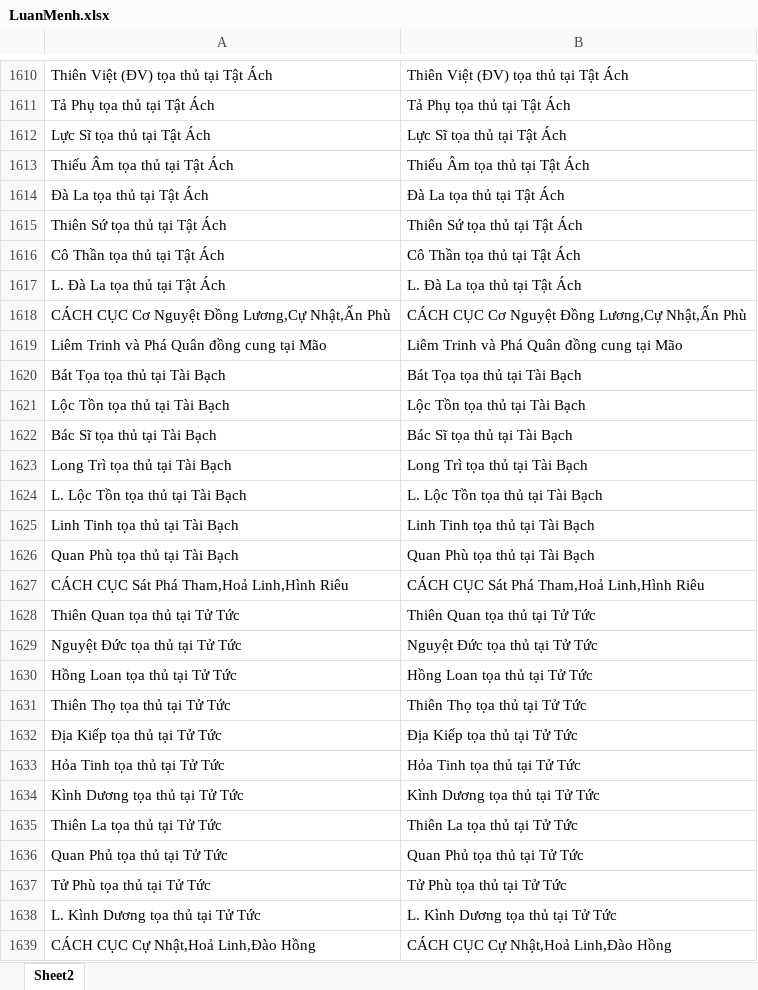
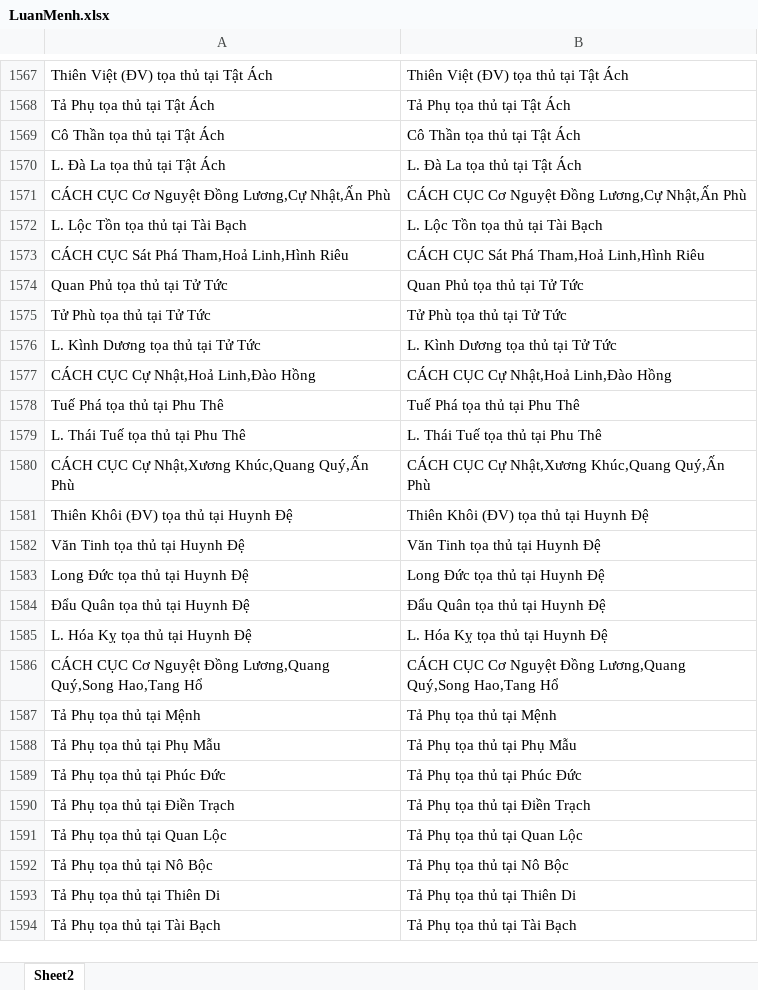
Before and after one commit to Donniehieu/LuanGiaiTuViBacPhai, an Excel workbook: LuanMenh.xlsx, sheet Sheet2, drawn as a sheet; only a part is shown, gaps mark what is left out; the shorter side is filled out with more unchanged rows; values as stored, in another font and other column widths than the file's, no borders; conditional formats not drawn; the diff covers the shown part only; the diff names each change by its address in the sheet, - before the commit and + after, or states it on an @@ line.

```diff
--- a/LuanMenh.xlsx (sheet Sheet2)
+++ b/LuanMenh.xlsx (sheet Sheet2)
-row 1612: Lực Sĩ tọa thủ tại Tật Ách | Lực Sĩ tọa thủ tại Tật Ách
-row 1613: Thiếu Âm tọa thủ tại Tật Ách | Thiếu Âm tọa thủ tại Tật Ách
-row 1614: Đà La tọa thủ tại Tật Ách | Đà La tọa thủ tại Tật Ách
-row 1615: Thiên Sứ tọa thủ tại Tật Ách | Thiên Sứ tọa thủ tại Tật Ách
-row 1619: Liêm Trinh và Phá Quân đồng cung tại Mão | Liêm Trinh và Phá Quân đồng cung tại Mão
-row 1620: Bát Tọa tọa thủ tại Tài Bạch | Bát Tọa tọa thủ tại Tài Bạch
-row 1621: Lộc Tồn tọa thủ tại Tài Bạch | Lộc Tồn tọa thủ tại Tài Bạch
-row 1622: Bác Sĩ tọa thủ tại Tài Bạch | Bác Sĩ tọa thủ tại Tài Bạch
-row 1623: Long Trì tọa thủ tại Tài Bạch | Long Trì tọa thủ tại Tài Bạch
-row 1625: Linh Tinh tọa thủ tại Tài Bạch | Linh Tinh tọa thủ tại Tài Bạch
-row 1626: Quan Phù tọa thủ tại Tài Bạch | Quan Phù tọa thủ tại Tài Bạch
-row 1628: Thiên Quan tọa thủ tại Tử Tức | Thiên Quan tọa thủ tại Tử Tức
-row 1629: Nguyệt Đức tọa thủ tại Tử Tức | Nguyệt Đức tọa thủ tại Tử Tức
-row 1630: Hồng Loan tọa thủ tại Tử Tức | Hồng Loan tọa thủ tại Tử Tức
-row 1631: Thiên Thọ tọa thủ tại Tử Tức | Thiên Thọ tọa thủ tại Tử Tức
-row 1632: Địa Kiếp tọa thủ tại Tử Tức | Địa Kiếp tọa thủ tại Tử Tức
-row 1633: Hỏa Tinh tọa thủ tại Tử Tức | Hỏa Tinh tọa thủ tại Tử Tức
-row 1634: Kình Dương tọa thủ tại Tử Tức | Kình Dương tọa thủ tại Tử Tức
-row 1635: Thiên La tọa thủ tại Tử Tức | Thiên La tọa thủ tại Tử Tức
```
Also changed, not shown: 61 removed rows elsewhere in this sheet, 1 other file.
